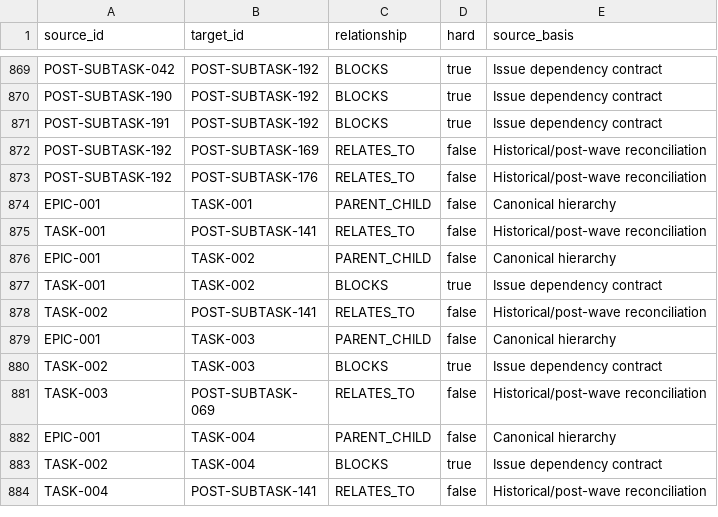
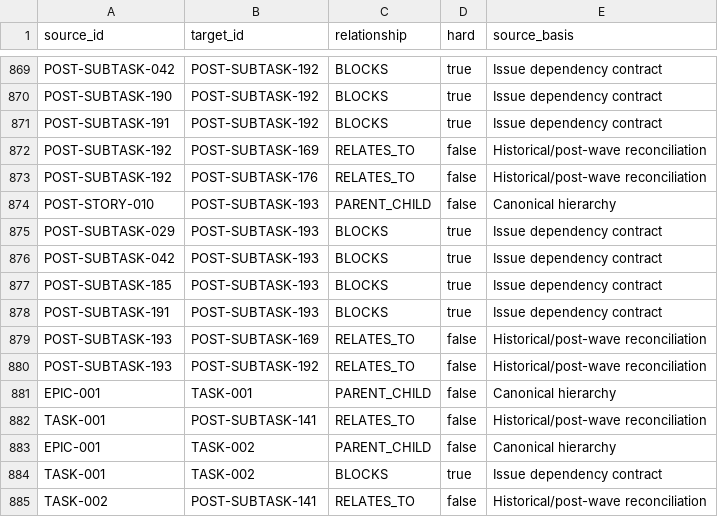
Before and after one commit to KevinSGarrett/BatteredAggieSyndrome, a CSV file: jira/index/DEPENDENCY_INDEX.csv, drawn as a sheet; only a part is shown, gaps mark what is left out; the shorter side is filled out with more unchanged rows.

```diff
--- a/jira/index/DEPENDENCY_INDEX.csv
+++ b/jira/index/DEPENDENCY_INDEX.csv
@@ -873,2 +873,9 @@ POST-SUBTASK-192,POST-SUBTASK-169,RELATES_TO,false,Historical/post-wave reconcil
 POST-SUBTASK-192,POST-SUBTASK-176,RELATES_TO,false,Historical/post-wave reconciliation
+POST-STORY-010,POST-SUBTASK-193,PARENT_CHILD,false,Canonical hierarchy
+POST-SUBTASK-029,POST-SUBTASK-193,BLOCKS,true,Issue dependency contract
+POST-SUBTASK-042,POST-SUBTASK-193,BLOCKS,true,Issue dependency contract
+POST-SUBTASK-185,POST-SUBTASK-193,BLOCKS,true,Issue dependency contract
+POST-SUBTASK-191,POST-SUBTASK-193,BLOCKS,true,Issue dependency contract
+POST-SUBTASK-193,POST-SUBTASK-169,RELATES_TO,false,Historical/post-wave reconciliation
+POST-SUBTASK-193,POST-SUBTASK-192,RELATES_TO,false,Historical/post-wave reconciliation
 EPIC-001,TASK-001,PARENT_CHILD,false,Canonical hierarchy
```
Also changed, not shown: jira/import/JIRA_LINKS.csv, jira/index/ARTIFACT_TRACEABILITY.csv, 50 other files.
